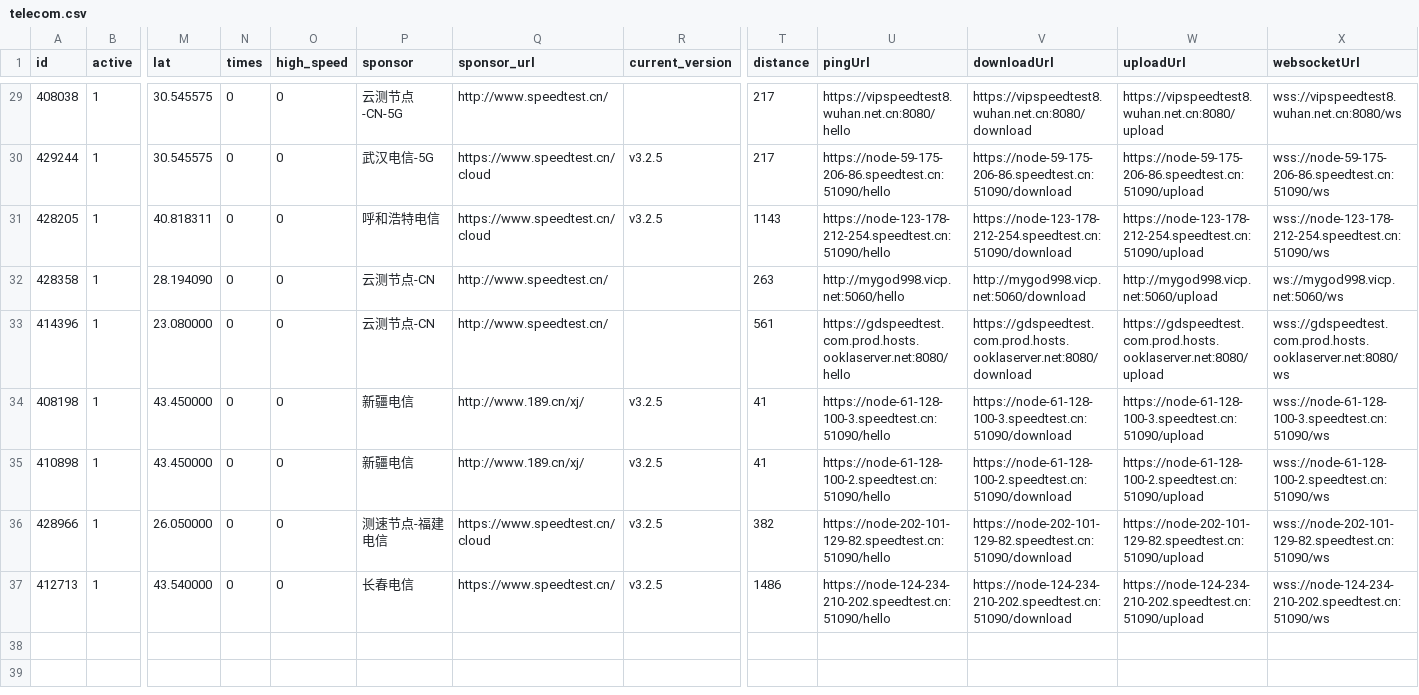
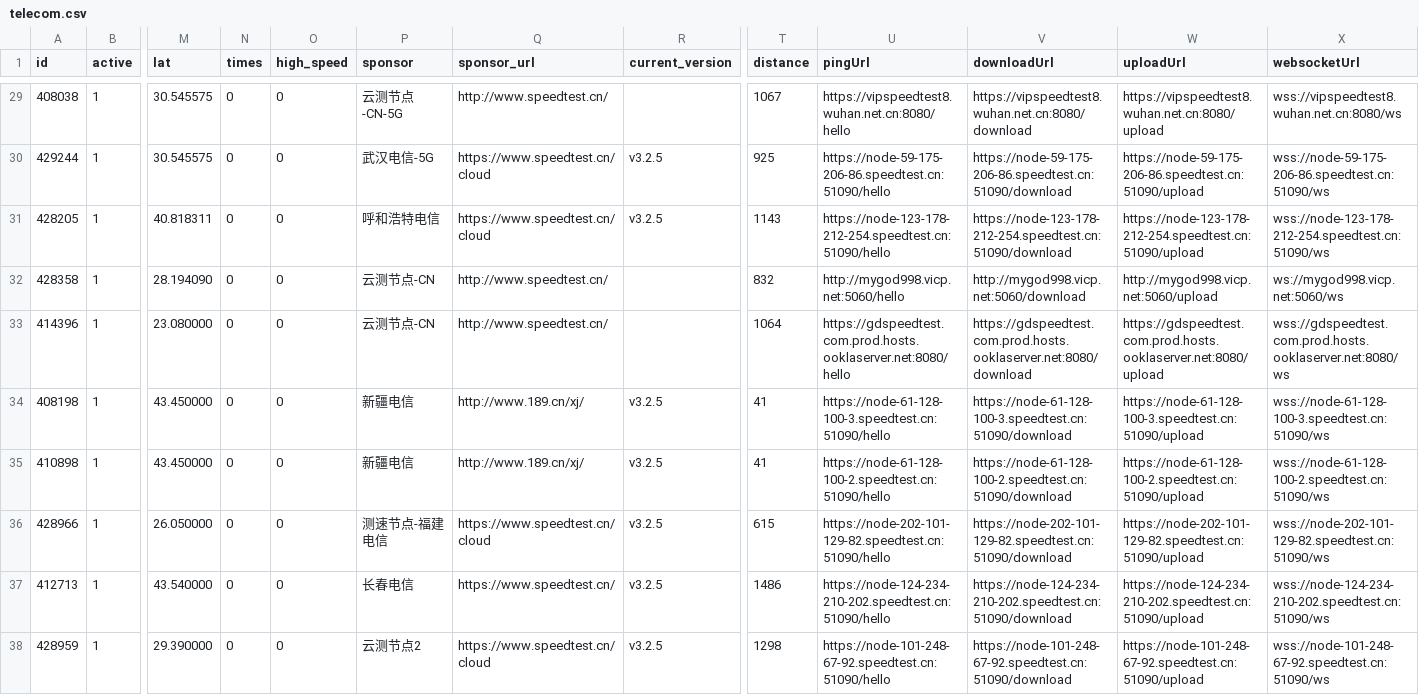
Before and after one commit to spiritLHLS/ecsspeed, a CSV file: telecom.csv, drawn as a sheet; only a part is shown, gaps mark what is left out; rows hold the shown columns only; the diff covers the shown part only; the diff names each change by its address in the sheet, - before the commit and + after, or states it on an @@ line.

```diff
--- a/telecom.csv
+++ b/telecom.csv
-T29 (distance): 217
+T29 (distance): 1067
-T30 (distance): 217
+T30 (distance): 925
-T32 (distance): 263
+T32 (distance): 832
-T33 (distance): 561
+T33 (distance): 1064
-T36 (distance): 382
+T36 (distance): 615
+row 38: 428959 | 1 | 29.390000 | 0 | 0 | 云测节点2 | https://www.speedtest.cn/cloud | v3.2.5 | 1298 | https://node-101-248-67-92.speedtest.cn:51090/hello | https://node-101-248-67-92.speedtest.cn:51090/download | https://node-101-248-67-92.speedtest.cn:51090/upload | wss://node-101-248-67-92.speedtest.cn:51090/ws
```
Also changed, not shown: 29 edited cells elsewhere in this file, CN.csv, HK.csv, 4 other files.
